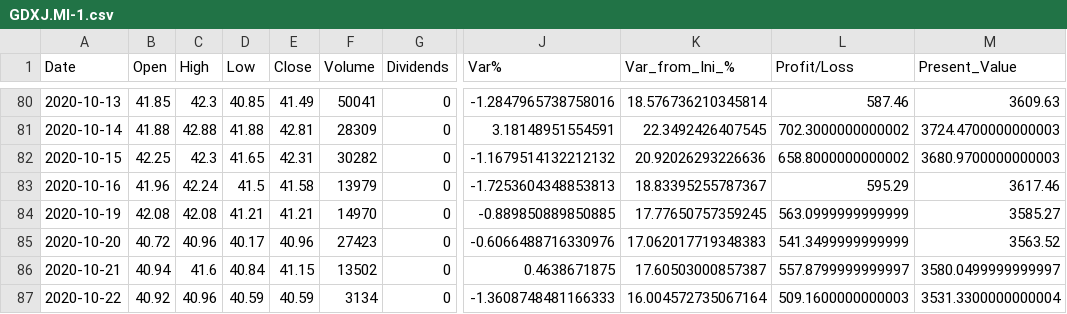
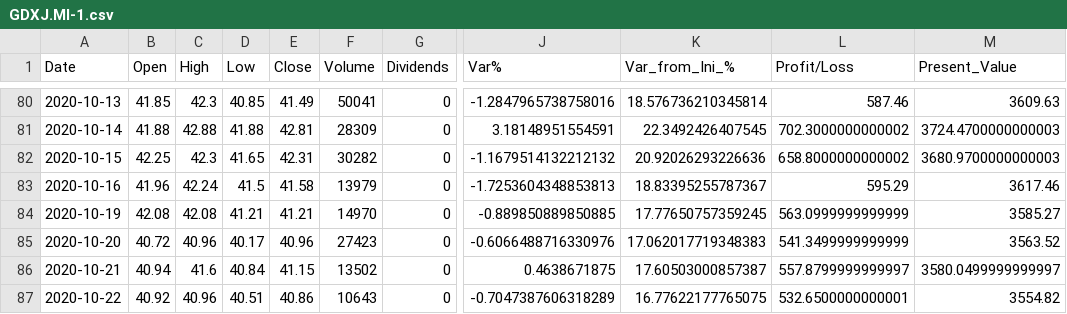
Before and after one commit to Alfre2000/PortfolioManager, a CSV file: ETFs/GDXJ.MI-1.csv, drawn as a sheet; only a part is shown, gaps mark what is left out; the diff names each change by its address in the sheet, - before the commit and + after, or states it on an @@ line.

```diff
--- a/ETFs/GDXJ.MI-1.csv
+++ b/ETFs/GDXJ.MI-1.csv
-D87 (Low): 40.59
+D87 (Low): 40.51
-E87 (Close): 40.59
+E87 (Close): 40.86
-F87 (Volume): 3134
+F87 (Volume): 10643
-J87 (Var%): -1.3608748481166333
+J87 (Var%): -0.7047387606318289
-K87 (Var_from_Ini_%): 16.004572735067164
+K87 (Var_from_Ini_%): 16.77622177765075
-L87 (Profit/Loss): 509.1600000000003
+L87 (Profit/Loss): 532.6500000000001
-M87 (Present_Value): 3531.3300000000004
+M87 (Present_Value): 3554.82
```
Also changed, not shown: ETFs/AEEM.MI-0.csv, ETFs/AEEM.MI-1.csv, 12 other files.
